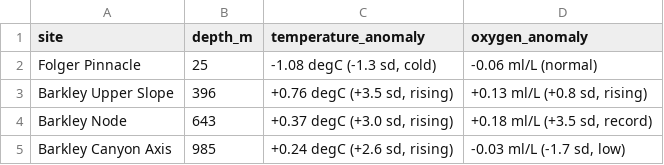
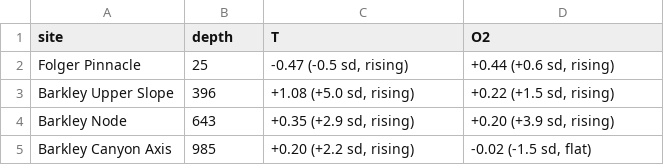
Before and after one commit to mmwangONC/barkley-el-nino, a CSV file: docs/status.csv, drawn as a sheet.

```diff
--- a/docs/status.csv
+++ b/docs/status.csv
@@ -1,5 +1,5 @@
-site,depth_m,temperature_anomaly,oxygen_anomaly
-Folger Pinnacle,25,"-1.08 degC (-1.3 sd, cold)",-0.06 ml/L (normal)
-Barkley Upper Slope,396,"+0.76 degC (+3.5 sd, rising)","+0.13 ml/L (+0.8 sd, rising)"
-Barkley Node,643,"+0.37 degC (+3.0 sd, rising)","+0.18 ml/L (+3.5 sd, record)"
-Barkley Canyon Axis,985,"+0.24 degC (+2.6 sd, rising)","-0.03 ml/L (-1.7 sd, low)"
+site,depth,T,O2
+Folger Pinnacle,25,"-0.47 (-0.5 sd, rising)","+0.44 (+0.6 sd, rising)"
+Barkley Upper Slope,396,"+1.08 (+5.0 sd, rising)","+0.22 (+1.5 sd, rising)"
+Barkley Node,643,"+0.35 (+2.9 sd, rising)","+0.20 (+3.9 sd, rising)"
+Barkley Canyon Axis,985,"+0.20 (+2.2 sd, rising)","-0.02 (-1.5 sd, flat)"
```
Also changed, not shown: 2 other files.
